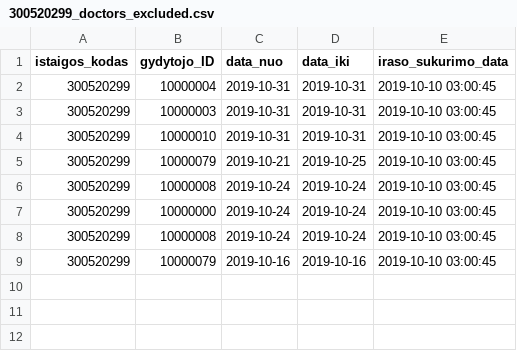
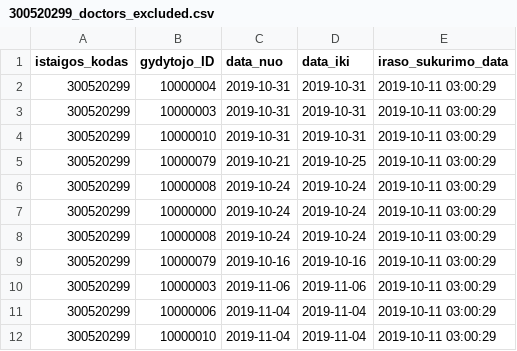
Before and after one commit to vilnius/VRMMC, a CSV file: 300520299_doctors_excluded.csv, drawn as a sheet.

Commit message:
Seimos gydytoju eiliu teikimas 2019-10-11

```diff
--- a/300520299_doctors_excluded.csv
+++ b/300520299_doctors_excluded.csv
@@ -1,9 +1,12 @@
 istaigos_kodas;gydytojo_ID;data_nuo;data_iki;iraso_sukurimo_data
-300520299;10000004;2019-10-31;2019-10-31;2019-10-10 03:00:45
-300520299;10000003;2019-10-31;2019-10-31;2019-10-10 03:00:45
-300520299;10000010;2019-10-31;2019-10-31;2019-10-10 03:00:45
-300520299;10000079;2019-10-21;2019-10-25;2019-10-10 03:00:45
-300520299;10000008;2019-10-24;2019-10-24;2019-10-10 03:00:45
-300520299;10000000;2019-10-24;2019-10-24;2019-10-10 03:00:45
-300520299;10000008;2019-10-24;2019-10-24;2019-10-10 03:00:45
-300520299;10000079;2019-10-16;2019-10-16;2019-10-10 03:00:45
+300520299;10000004;2019-10-31;2019-10-31;2019-10-11 03:00:29
+300520299;10000003;2019-10-31;2019-10-31;2019-10-11 03:00:29
+300520299;10000010;2019-10-31;2019-10-31;2019-10-11 03:00:29
+300520299;10000079;2019-10-21;2019-10-25;2019-10-11 03:00:29
+300520299;10000008;2019-10-24;2019-10-24;2019-10-11 03:00:29
+300520299;10000000;2019-10-24;2019-10-24;2019-10-11 03:00:29
+300520299;10000008;2019-10-24;2019-10-24;2019-10-11 03:00:29
+300520299;10000079;2019-10-16;2019-10-16;2019-10-11 03:00:29
+300520299;10000003;2019-11-06;2019-11-06;2019-10-11 03:00:29
+300520299;10000006;2019-11-04;2019-11-04;2019-10-11 03:00:29
+300520299;10000010;2019-11-04;2019-11-04;2019-10-11 03:00:29
```
